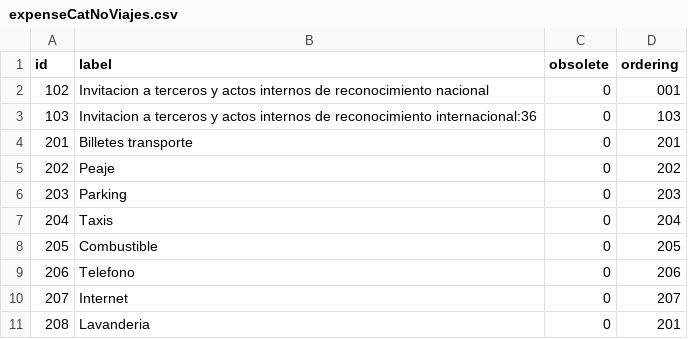
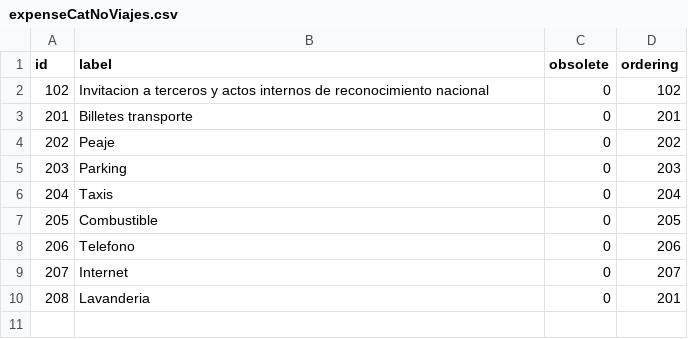
Before and after one commit to athento/athento-nx-administrative-doctypes, a CSV file: src/main/resources/data/vocabularies/expenseCatNoViajes.csv, drawn as a sheet.

```diff
--- a/src/main/resources/data/vocabularies/expenseCatNoViajes.csv
+++ b/src/main/resources/data/vocabularies/expenseCatNoViajes.csv
@@ -1,4 +1,3 @@
 "id","label","obsolete","ordering"
-"102","Invitacion a terceros y actos internos de reconocimiento nacional","0","001"
-"103","Invitacion a terceros y actos internos de reconocimiento internacional:36","0","103"
+"102","Invitacion a terceros y actos internos de reconocimiento nacional","0","102"
 "201","Billetes transporte","0","201"
```
Also changed, not shown: src/main/resources/data/vocabularies/expenseCatViajes.csv, 7 other files.
